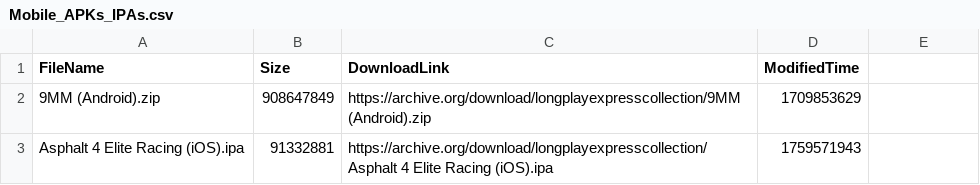
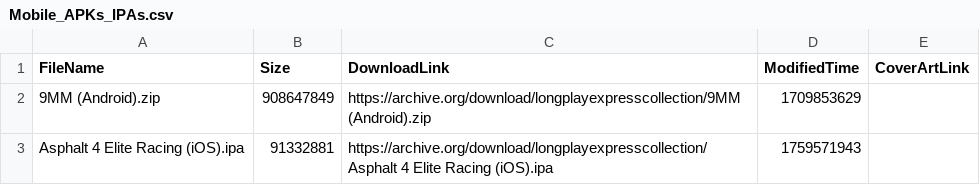
Before and after one commit to gamesiteonline/game-database, a CSV file: Mobile_APKs_IPAs.csv, drawn as a sheet; only a part is shown; the diff names each change by its address in the sheet, - before the commit and + after, or states it on an @@ line.

Commit message:
Add CoverArtLink to all database files

```diff
--- a/Mobile_APKs_IPAs.csv
+++ b/Mobile_APKs_IPAs.csv
-E1: (empty)
+E1: CoverArtLink
```
Also changed, not shown: 13 other files.
